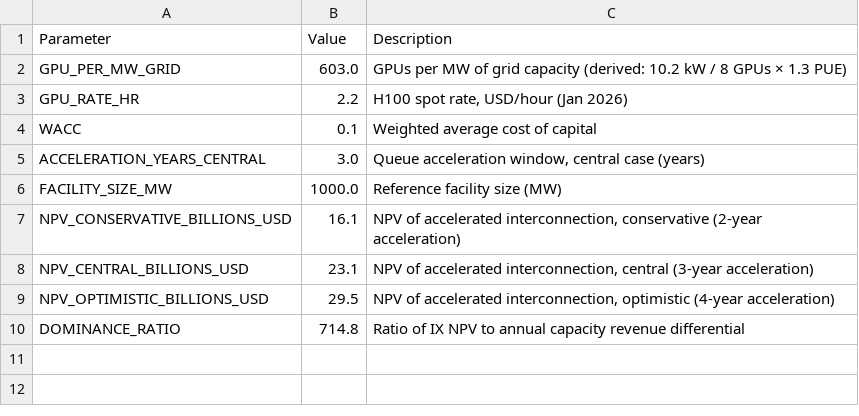
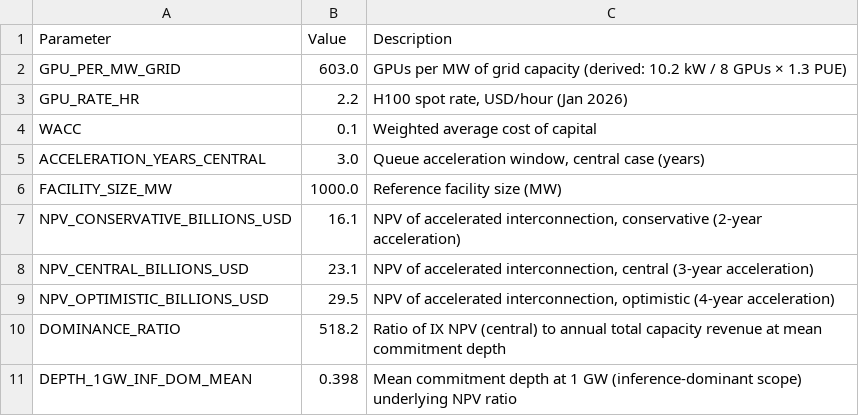
Before and after one commit to ctdunlap32/data-center-flexibility-resource-adequacy, a CSV file: outputs/tables/extended_data_table_ix_acceleration_assumptions.csv, drawn as a sheet.

```diff
--- a/outputs/tables/extended_data_table_ix_acceleration_assumptions.csv
+++ b/outputs/tables/extended_data_table_ix_acceleration_assumptions.csv
@@ -9,2 +9,3 @@ NPV_CENTRAL_BILLIONS_USD,23.1,"NPV of accelerated interconnection, central (3-ye
 NPV_OPTIMISTIC_BILLIONS_USD,29.5,"NPV of accelerated interconnection, optimistic (4-year acceleration)"
-DOMINANCE_RATIO,714.8,Ratio of IX NPV to annual capacity revenue differential
+DOMINANCE_RATIO,518.2,Ratio of IX NPV (central) to annual total capacity revenue at mean commitment depth
+DEPTH_1GW_INF_DOM_MEAN,0.398,Mean commitment depth at 1 GW (inference-dominant scope) underlying NPV ratio
```
Also changed, not shown: outputs/tables/sensitivity_surface.csv, outputs/tables/sensitivity_tornado.csv, 31 other files.
